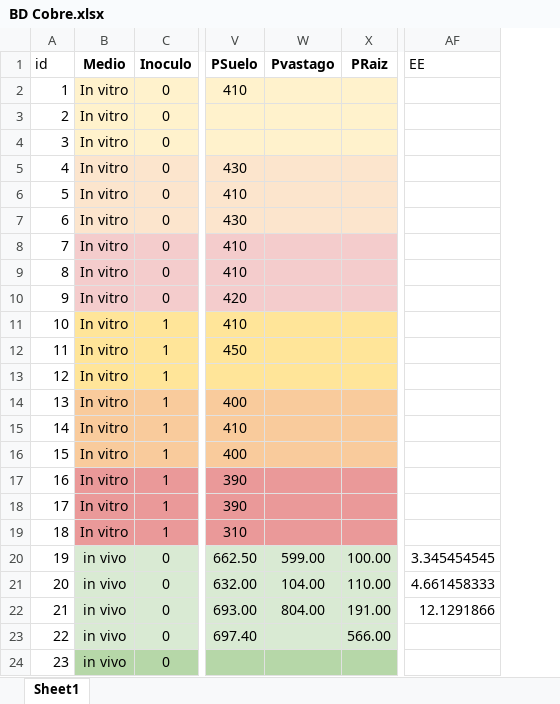
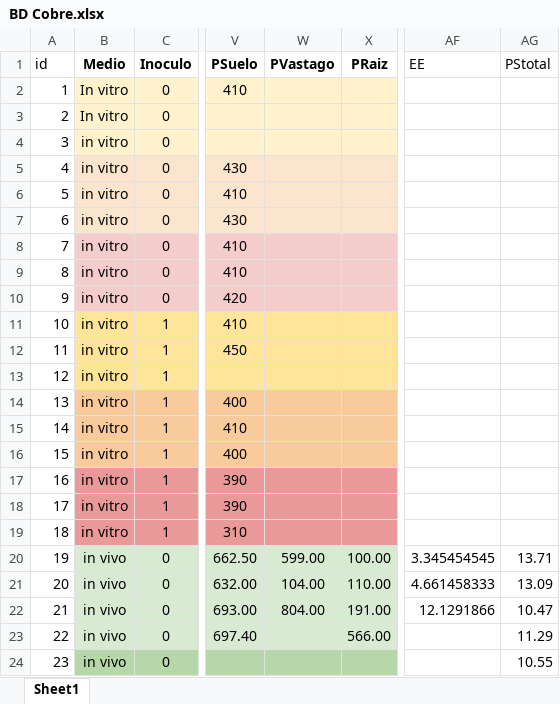
Before and after one commit to JPellettieri/Cobre, an Excel workbook: BD Cobre.xlsx, sheet Sheet1, drawn as a sheet; only a part is shown, gaps mark what is left out; values as stored, in another font and other column widths than the file's, no borders; the diff names each change by its address in the sheet, - before the commit and + after, or states it on an @@ line.

Commit message:
Add files via upload

```diff
--- a/BD Cobre.xlsx (sheet Sheet1)
+++ b/BD Cobre.xlsx (sheet Sheet1)
+column AG (PStotal), rows 20-24: 13.71 | 13.09 | 10.47 | 11.29 | 10.55
-W1: Pvastago
+W1: PVastago
-B4:B19 (Medio): In vitro
+B4:B19 (Medio): in vitro
```
